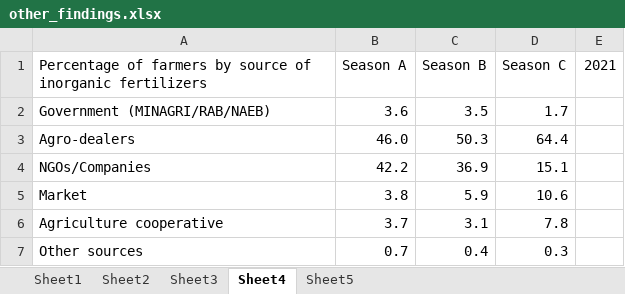
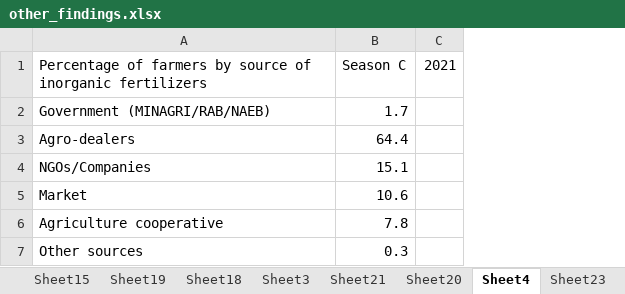
Before and after one commit to vierukundo/Hackathon2023, an Excel workbook: Interactive_dashboard/other_findings.xlsx, sheet Sheet4, drawn as a sheet; values as stored, in another font and other column widths than the file's, no borders; the diff names each change by its address in the sheet, - before the commit and + after, or states it on an @@ line.

```diff
--- a/Interactive_dashboard/other_findings.xlsx (sheet Sheet4)
+++ b/Interactive_dashboard/other_findings.xlsx (sheet Sheet4)
@@ sheet tab hidden: Sheet2 @@
+sheet tab: Sheet15
+sheet tab: Sheet19
+sheet tab: Sheet18
+sheet tab: Sheet21
+sheet tab: Sheet20
+sheet tab: Sheet23
-column B, rows 1-7: Season A | 3.6 | 46.0 | 42.2 | 3.8 | 3.7 | 0.7
-column C, rows 1-7: Season B | 3.5 | 50.3 | 36.9 | 5.9 | 3.1 | 0.4
```
Also changed, not shown: sheet Sheet5, sheet Sheet3, other sheet tabs, Interactive_dashboard/Detailed_sas_file.xlsx, 10 other files.
